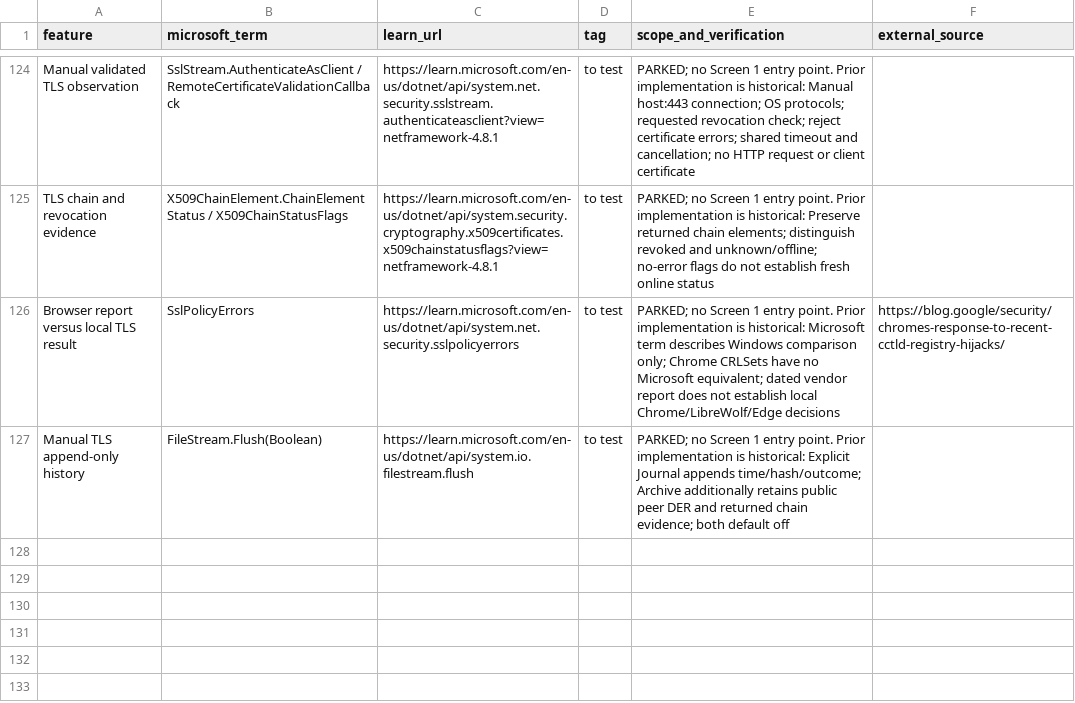
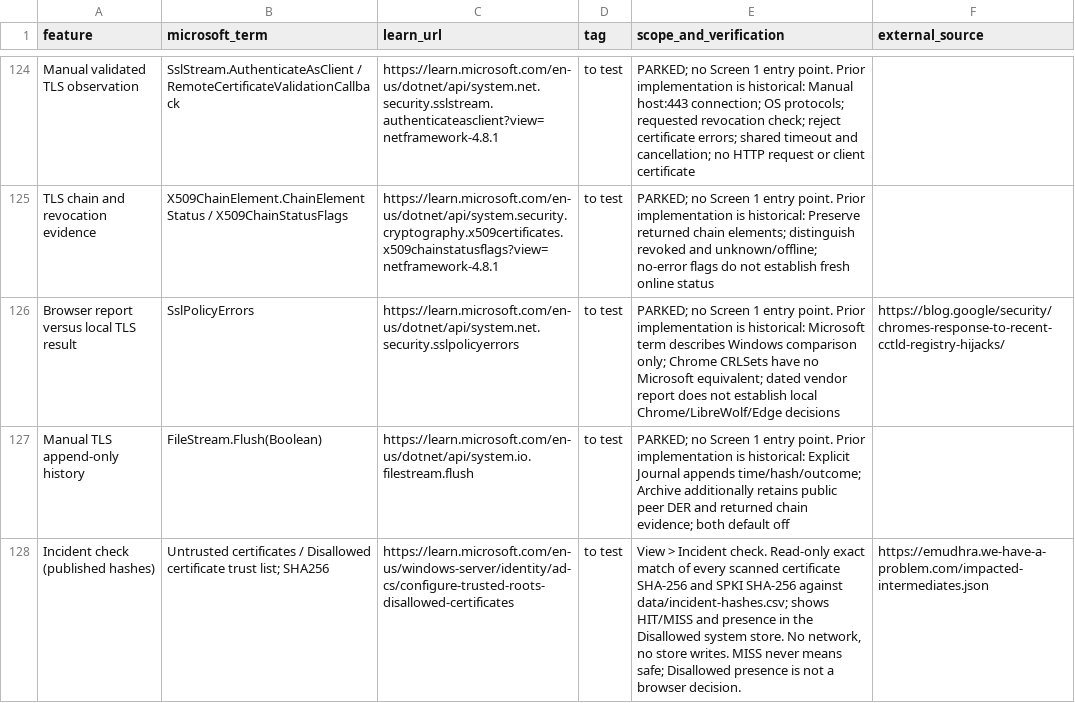
Before and after one commit to Lugal-Byr/kisib.dub-sar, a CSV file: kisib-dub-sar-v0.1/docs/feature-sources.csv, drawn as a sheet; only a part is shown, gaps mark what is left out.

```diff
--- a/kisib-dub-sar-v0.1/docs/feature-sources.csv
+++ b/kisib-dub-sar-v0.1/docs/feature-sources.csv
@@ -127 +127,2 @@ Browser report versus local TLS result,SslPolicyErrors,https://learn.microsoft.c
 Manual TLS append-only history,FileStream.Flush(Boolean),https://learn.microsoft.com/en-us/dotnet/api/system.io.filestream.flush,to test,PARKED; no Screen 1 entry point. Prior implementation is historical: Explicit Journal appends time/hash/outcome; Archive additionally retains public peer DER and returned chain evidence; both default off,
+Incident check (published hashes),Untrusted certificates / Disallowed certificate trust list; SHA256,https://learn.microsoft.com/en-us/windows-server/identity/ad-cs/configure-trusted-roots-disallowed-certificates,to test,"View > Incident check. Read-only exact match of every scanned certificate SHA-256 and SPKI SHA-256 against data/incident-hashes.csv; shows HIT/MISS and presence in the Disallowed system store. No network, no store writes. MISS never means safe; Disallowed presence is not a browser decision.",https://emudhra.we-have-a-problem.com/impacted-intermediates.json
```
Also changed, not shown: kisib-dub-sar-v0.1/docs/function-catalog.csv, 12 other files.
